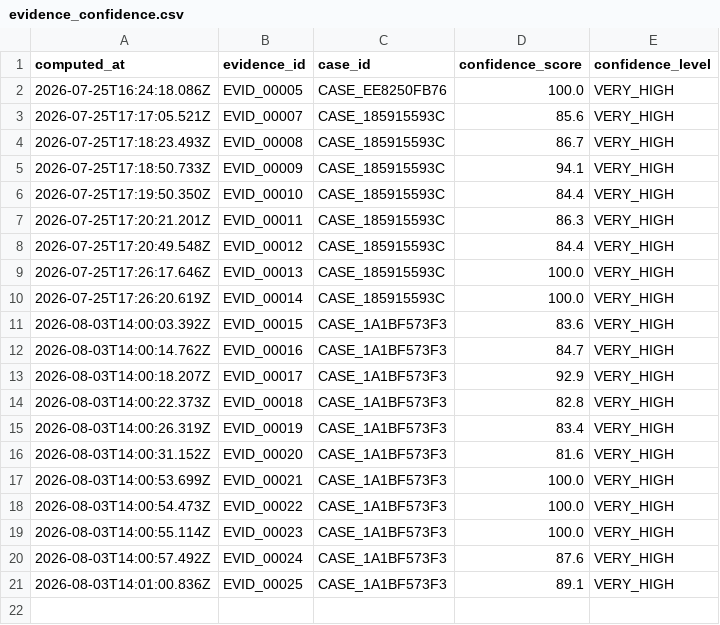
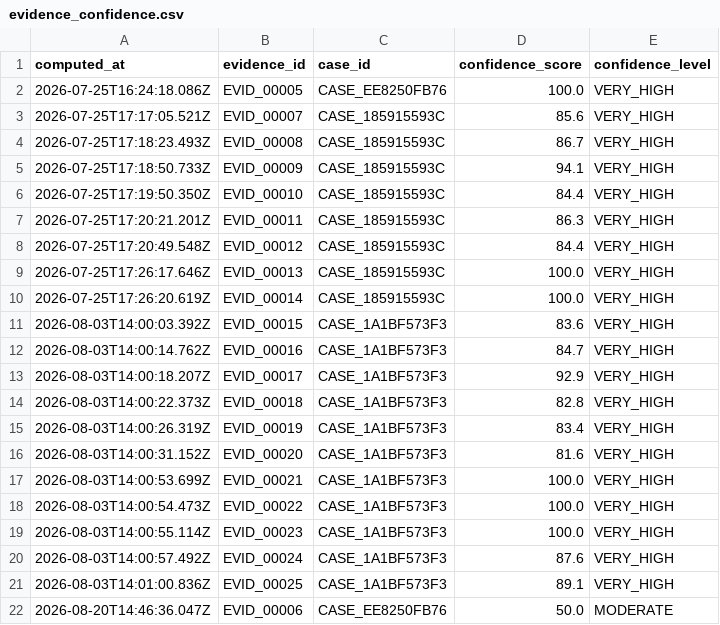
Before and after one commit to sushant347/Cybercrime-Investigation-Intelligence-System, a CSV file: evidence_ocr_engine/storage/forensics/evidence_confidence.csv, drawn as a sheet; the diff names each change by its address in the sheet, - before the commit and + after, or states it on an @@ line.

```diff
--- a/evidence_ocr_engine/storage/forensics/evidence_confidence.csv
+++ b/evidence_ocr_engine/storage/forensics/evidence_confidence.csv
+row 22: 2026-08-20T14:46:36.047Z | EVID_00006 | CASE_EE8250FB76 | 50.0 | MODERATE
```
Also changed, not shown: evidence_ocr_engine/storage/forensics/file_fingerprints.csv, evidence_ocr_engine/storage/forensics/forensics_audit_log.csv, 35 other files.
